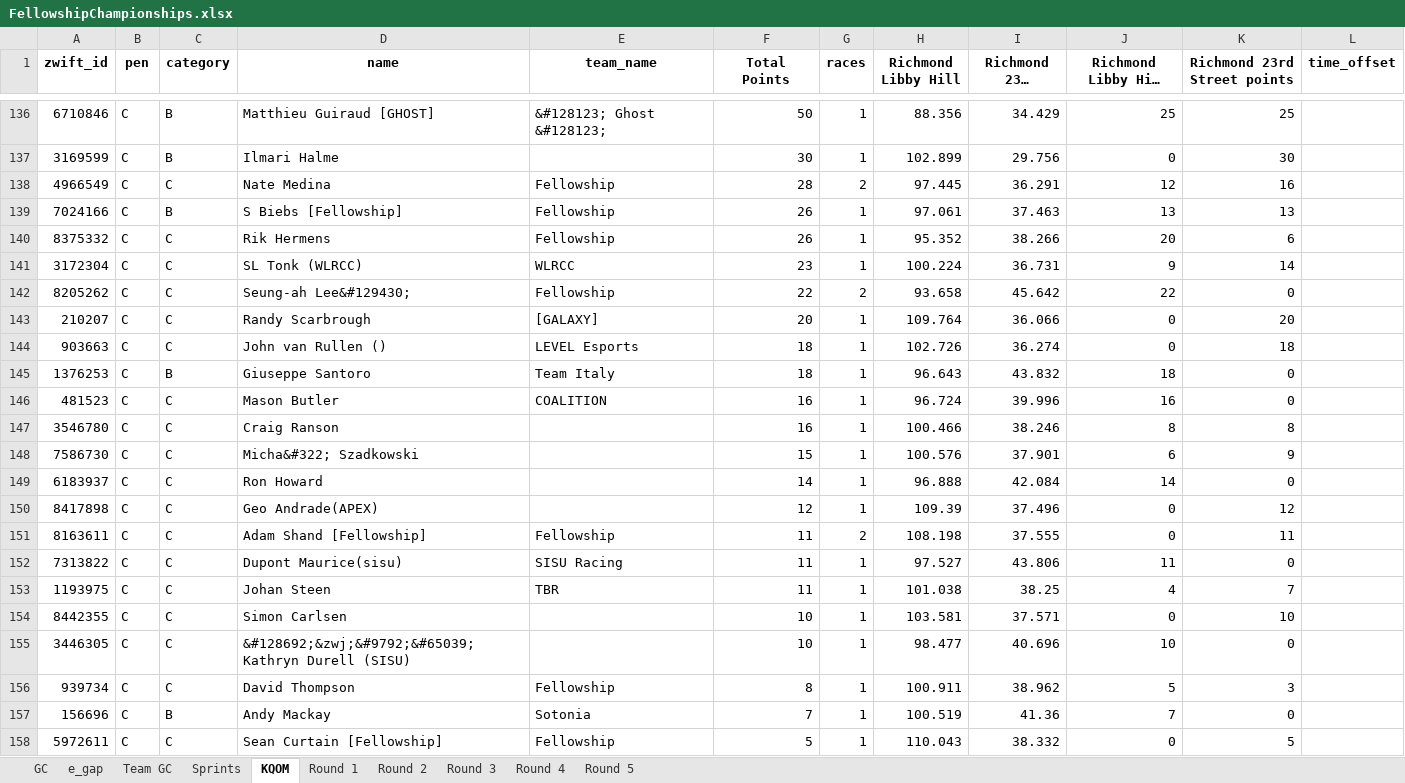
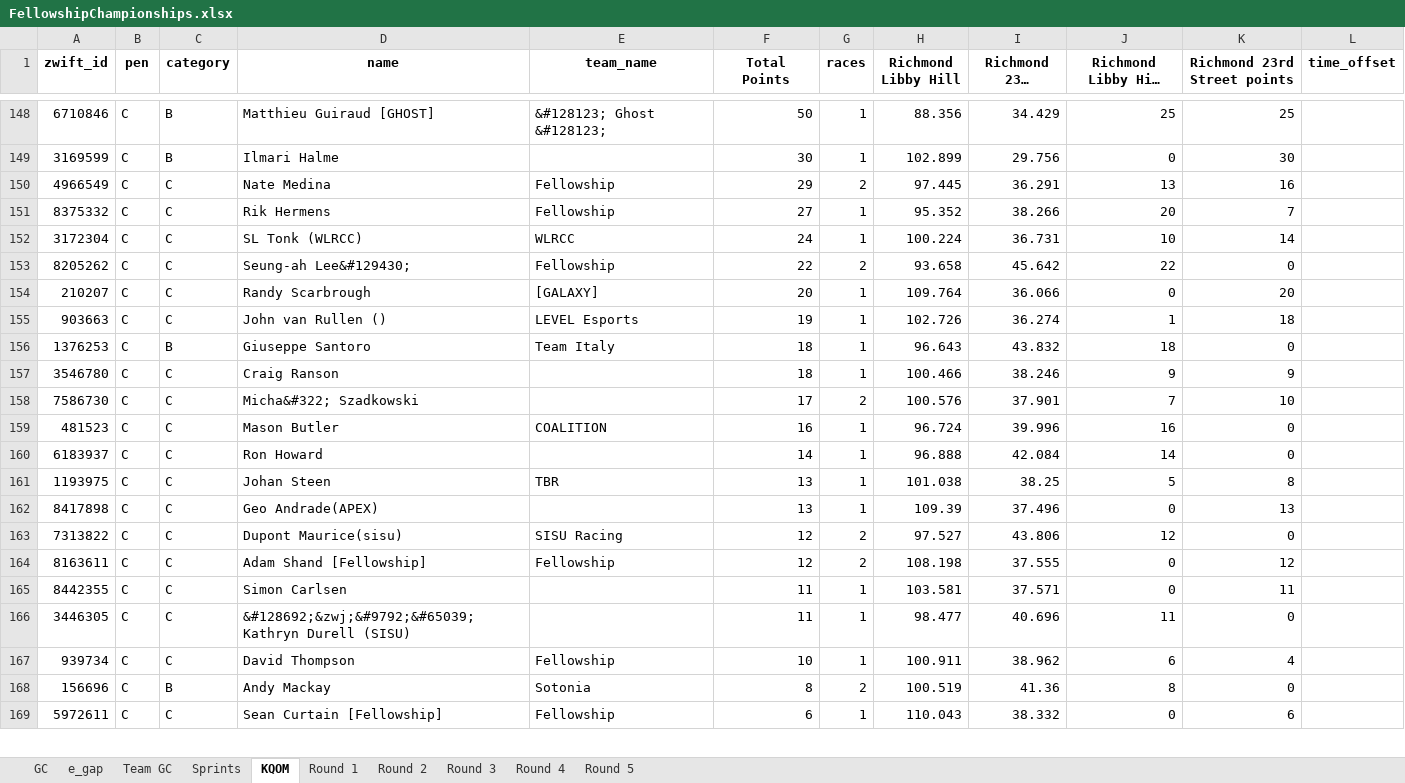
Before and after one commit to gleesonm1/FellowshipRaceSeries, an Excel workbook: FellowshipChampionships/FellowshipChampionships.xlsx, sheet KQOM, drawn as a sheet; only a part is shown, gaps mark what is left out; long unchanged cells end in …; values as stored, in another font and other column widths than the file's, no borders; removed rows and columns are numbered as before the commit, all else as after; the diff covers the shown part only; the diff names each change by its address in the sheet, - before the commit and + after, or states it on an @@ line.

Commit message:
race 4

```diff
--- a/FellowshipChampionships/FellowshipChampionships.xlsx (sheet KQOM)
+++ b/FellowshipChampionships/FellowshipChampionships.xlsx (sheet KQOM)
-F150 (Total Points): 28
+F150 (Total Points): 29
-J150 (Richmond Libby Hill points): 12
+J150 (Richmond Libby Hill points): 13
-row 139: 7024166 | C | B | S Biebs [Fellowship] | Fellowship | 26 | 1 | 97.061 | 37.463 | 13 | 13
-F151 (Total Points): 26
+F151 (Total Points): 27
-K151 (Richmond 23rd Street points): 6
+K151 (Richmond 23rd Street points): 7
-F152 (Total Points): 23
+F152 (Total Points): 24
-J152 (Richmond Libby Hill points): 9
+J152 (Richmond Libby Hill points): 10
-F155 (Total Points): 18
+F155 (Total Points): 19
-J155 (Richmond Libby Hill points): 0
+J155 (Richmond Libby Hill points): 1
+row 157: 3546780 | C | C | Craig Ranson |  | 18 | 1 | 100.466 | 38.246 | 9 | 9
+row 158: 7586730 | C | C | Micha&#322; Szadkowski |  | 17 | 2 | 100.576 | 37.901 | 7 | 10
-row 147: 3546780 | C | C | Craig Ranson |  | 16 | 1 | 100.466 | 38.246 | 8 | 8
-row 148: 7586730 | C | C | Micha&#322; Szadkowski |  | 15 | 1 | 100.576 | 37.901 | 6 | 9
+row 161: 1193975 | C | C | Johan Steen | TBR | 13 | 1 | 101.038 | 38.25 | 5 | 8
-F162 (Total Points): 12
+F162 (Total Points): 13
-K162 (Richmond 23rd Street points): 12
+K162 (Richmond 23rd Street points): 13
+row 163: 7313822 | C | C | Dupont Maurice(sisu) | SISU Racing | 12 | 2 | 97.527 | 43.806 | 12 | 0
-F164 (Total Points): 11
+F164 (Total Points): 12
-K164 (Richmond 23rd Street points): 11
+K164 (Richmond 23rd Street points): 12
-row 152: 7313822 | C | C | Dupont Maurice(sisu) | SISU Racing | 11 | 1 | 97.527 | 43.806 | 11 | 0
-row 153: 1193975 | C | C | Johan Steen | TBR | 11 | 1 | 101.038 | 38.25 | 4 | 7
-F165:F166 (Total Points): 10
+F165:F166 (Total Points): 11
-K165 (Richmond 23rd Street points): 10
+K165 (Richmond 23rd Street points): 11
-J166 (Richmond Libby Hill points): 10
+J166 (Richmond Libby Hill points): 11
-F167 (Total Points): 8
+F167 (Total Points): 10
-J167 (Richmond Libby Hill points): 5
+J167 (Richmond Libby Hill points): 6
-K167 (Richmond 23rd Street points): 3
+K167 (Richmond 23rd Street points): 4
-F168 (Total Points): 7
+F168 (Total Points): 8
-G168 (races): 1
+G168 (races): 2
-J168 (Richmond Libby Hill points): 7
+J168 (Richmond Libby Hill points): 8
-F169 (Total Points): 5
+F169 (Total Points): 6
-K169 (Richmond 23rd Street points): 5
+K169 (Richmond 23rd Street points): 6
```
Also changed, not shown: 37 added rows, 20 removed rows and 53 edited cells elsewhere in this sheet, sheet Sprints, sheet e_gap, sheet GC, sheet Round 2, sheet Team GC.
